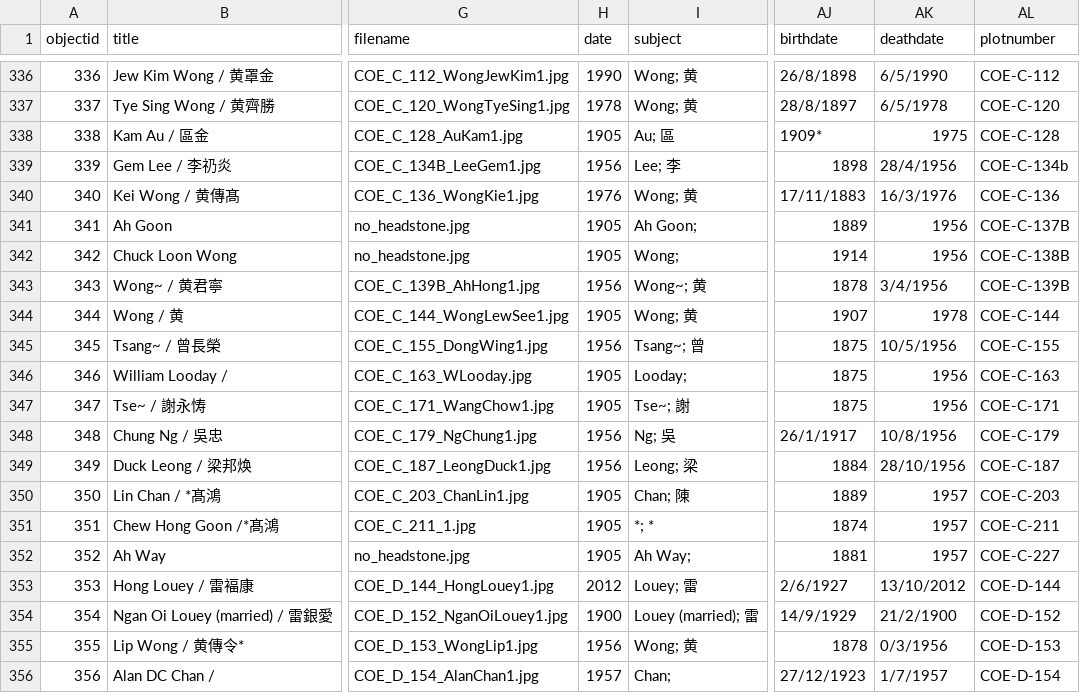
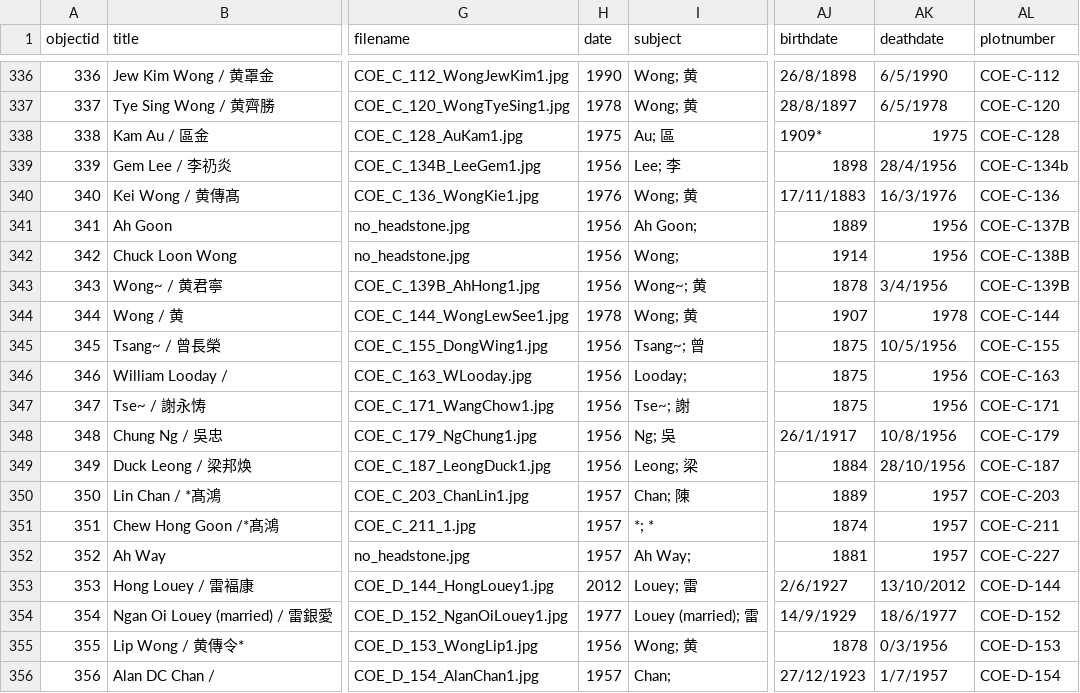
Before and after one commit to cafhov/chinesegraves, a CSV file: _data/mgc_collection.csv, drawn as a sheet; only a part is shown, gaps mark what is left out; the diff covers the shown part only; the diff names each change by its address in the sheet, - before the commit and + after, or states it on an @@ line.

Commit message:
Add files via upload

```diff
--- a/_data/mgc_collection.csv
+++ b/_data/mgc_collection.csv
-H338 (date): 1905
+H338 (date): 1975
-H341:H342 (date): 1905
+H341:H342 (date): 1956
-H344 (date): 1905
+H344 (date): 1978
-H346:H347 (date): 1905
+H346:H347 (date): 1956
-H350:H352 (date): 1905
+H350:H352 (date): 1957
-H354 (date): 1900
+H354 (date): 1977
-AK354 (deathdate): 21/2/1900
+AK354 (deathdate): 18/6/1977
```
Also changed, not shown: 9 edited cells elsewhere in this file.
